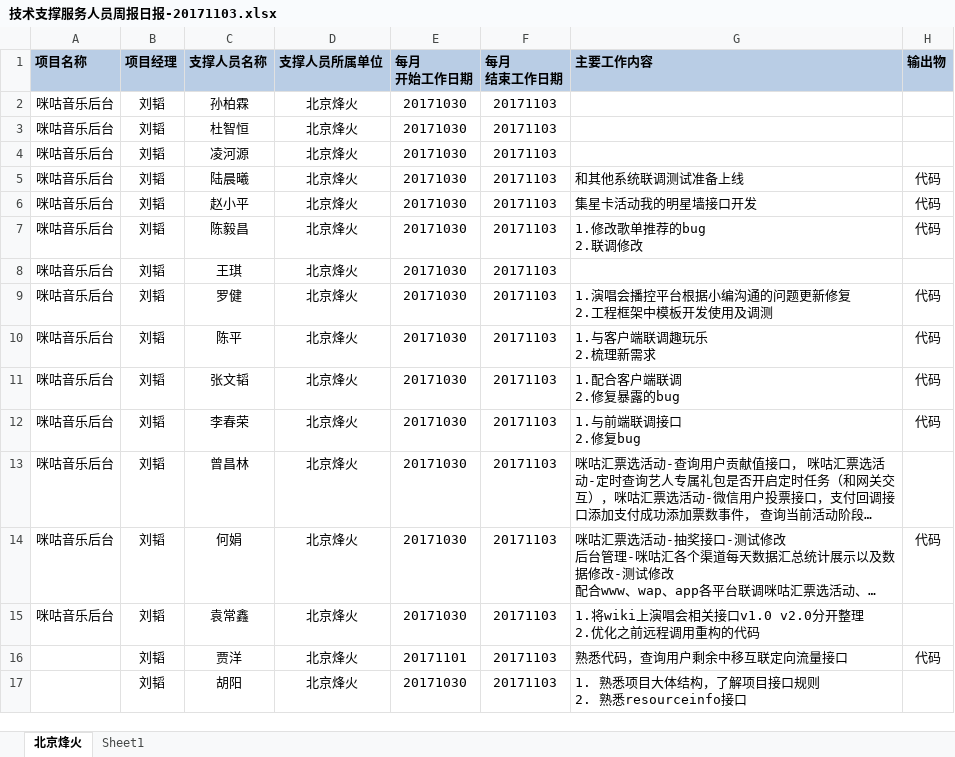
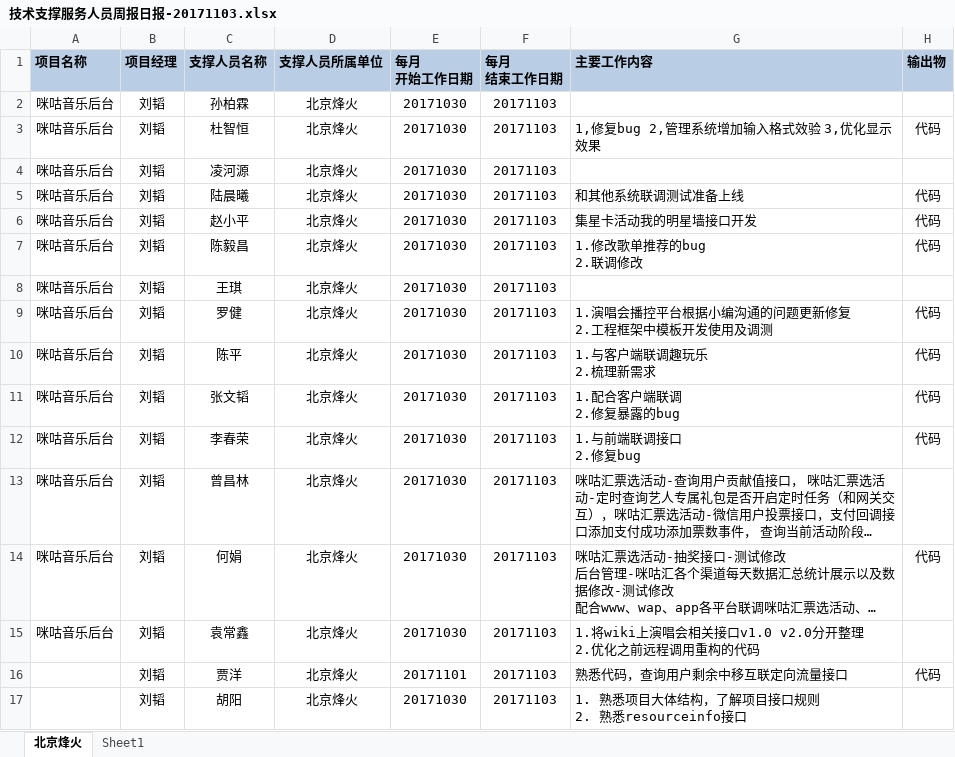
Before and after one commit to just-forking/weekReport, an Excel workbook: 20171103周报/技术支撑服务人员周报日报-20171103.xlsx, sheet 北京烽火, drawn as a sheet; long unchanged cells end in …; values as stored, in another font and other column widths than the file's, no borders; the diff names each change by its address in the sheet, - before the commit and + after, or states it on an @@ line.

```diff
--- a/20171103周报/技术支撑服务人员周报日报-20171103.xlsx (sheet 北京烽火)
+++ b/20171103周报/技术支撑服务人员周报日报-20171103.xlsx (sheet 北京烽火)
-G3 (主要工作内容): (empty)
+G3 (主要工作内容): 1,修复bug 2,管理系统增加输入格式效验 3,优化显示效果
-H3 (输出物): (empty)
+H3 (输出物): 代码
```
Also changed, not shown: 20171110周报/技术支撑服务人员周报日报-20171110.xlsx, 20171117周报/技术支撑服务人员周报日报-20171117.xlsx, 3 other files.
